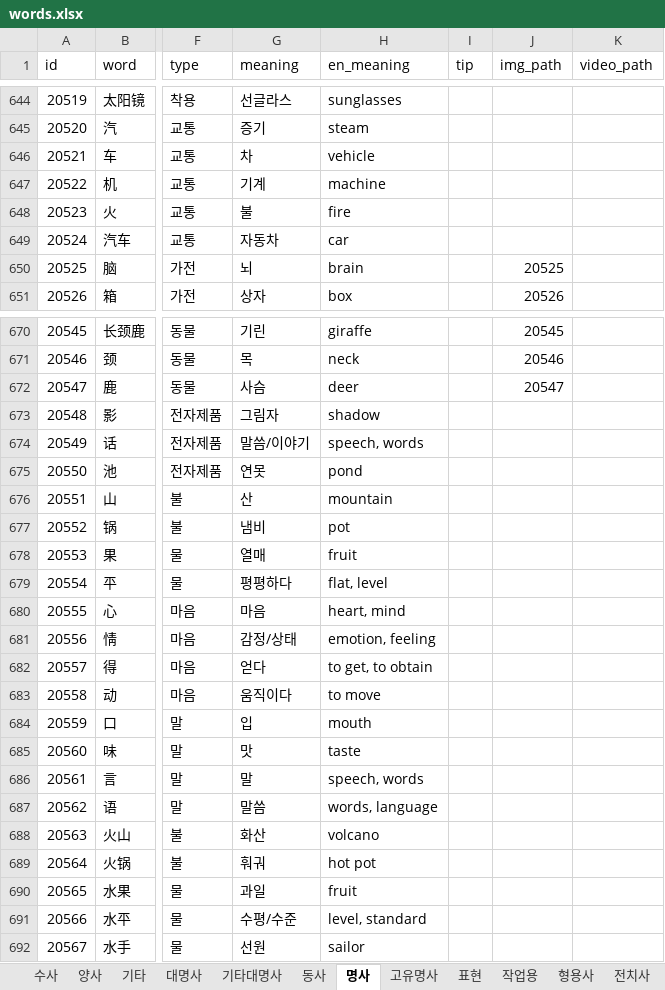
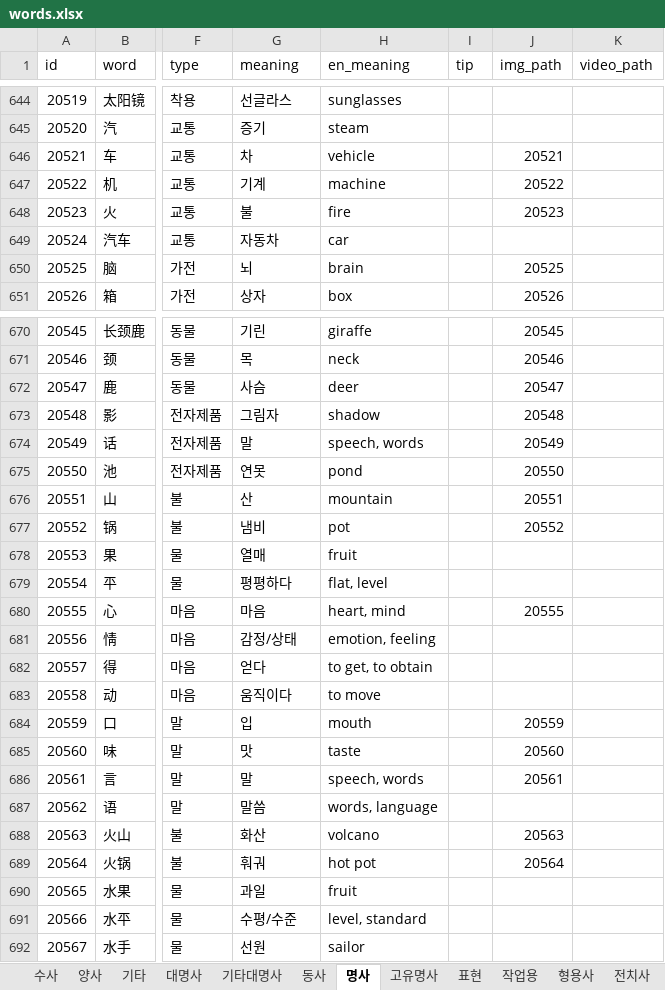
Before and after one commit to curryboy371/LVPD_Studio, an Excel workbook: resource/table/words.xlsx, sheet 명사, drawn as a sheet; only a part is shown, gaps mark what is left out; values as stored, in another font and other column widths than the file's, no cell formats; the diff covers the shown part only; the diff names each change by its address in the sheet, - before the commit and + after, or states it on an @@ line.

```diff
--- a/resource/table/words.xlsx (sheet 명사)
+++ b/resource/table/words.xlsx (sheet 명사)
-J646 (img_path): (empty)
+J646 (img_path): 20521
-J647 (img_path): (empty)
+J647 (img_path): 20522
-J648 (img_path): (empty)
+J648 (img_path): 20523
-J673 (img_path): (empty)
+J673 (img_path): 20548
-G674 (meaning): 말씀/이야기
+G674 (meaning): 말
-J674 (img_path): (empty)
+J674 (img_path): 20549
-J675 (img_path): (empty)
+J675 (img_path): 20550
-J676 (img_path): (empty)
+J676 (img_path): 20551
-J677 (img_path): (empty)
+J677 (img_path): 20552
-J680 (img_path): (empty)
+J680 (img_path): 20555
-J684 (img_path): (empty)
+J684 (img_path): 20559
-J685 (img_path): (empty)
+J685 (img_path): 20560
-J686 (img_path): (empty)
+J686 (img_path): 20561
-J688 (img_path): (empty)
+J688 (img_path): 20563
-J689 (img_path): (empty)
+J689 (img_path): 20564
```
Also changed, not shown: 3 edited cells elsewhere in this sheet, cell formats, 6 other files.
